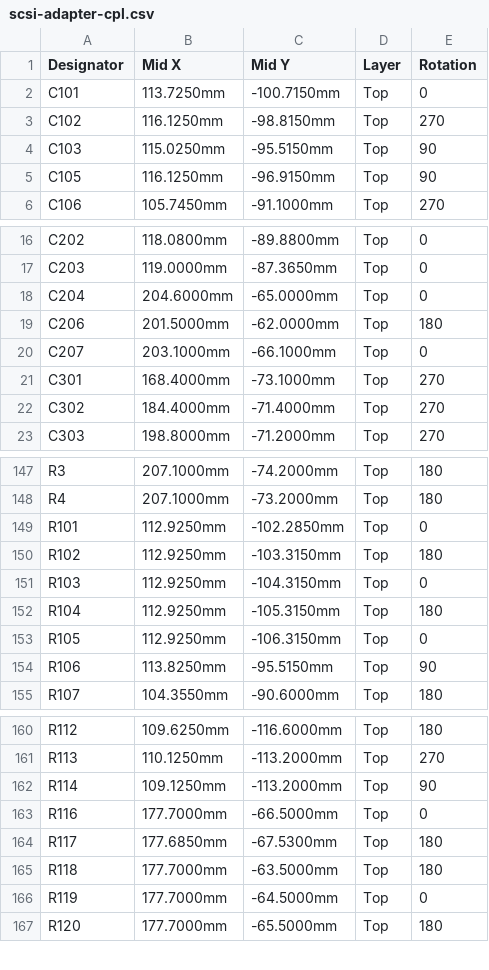
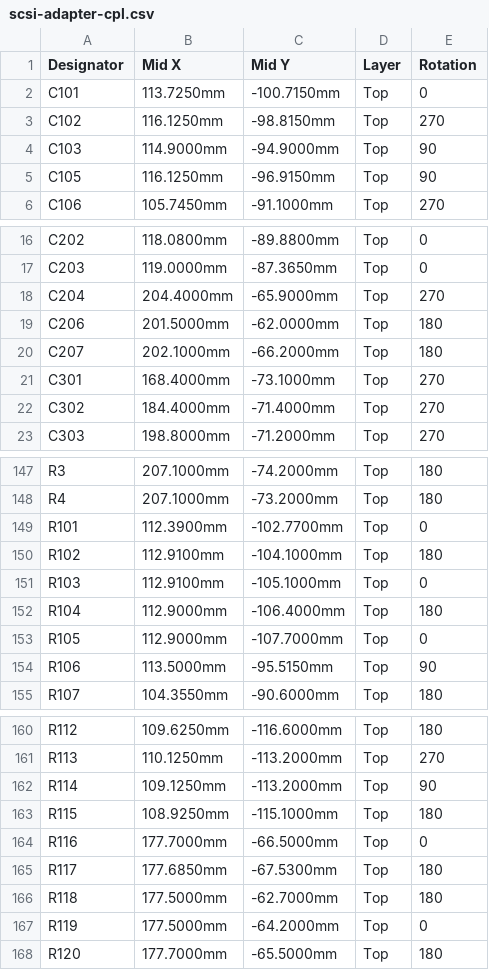
Before and after one commit to lycarter/scsi-scanner-adapter, a CSV file: pcb/fab/scsi-adapter-cpl.csv, drawn as a sheet; only a part is shown, gaps mark what is left out; the diff covers the shown part only.

```diff
--- a/pcb/fab/scsi-adapter-cpl.csv
+++ b/pcb/fab/scsi-adapter-cpl.csv
@@ -3,3 +3,3 @@ C101,113.7250mm,-100.7150mm,Top,0
 C102,116.1250mm,-98.8150mm,Top,270
-C103,115.0250mm,-95.5150mm,Top,90
+C103,114.9000mm,-94.9000mm,Top,90
 C105,116.1250mm,-96.9150mm,Top,90
@@ -17,5 +17,5 @@ C202,118.0800mm,-89.8800mm,Top,0
 C203,119.0000mm,-87.3650mm,Top,0
-C204,204.6000mm,-65.0000mm,Top,0
+C204,204.4000mm,-65.9000mm,Top,270
 C206,201.5000mm,-62.0000mm,Top,180
-C207,203.1000mm,-66.1000mm,Top,0
+C207,202.1000mm,-66.2000mm,Top,180
 C301,168.4000mm,-73.1000mm,Top,270
@@ -148,8 +148,8 @@ R3,207.1000mm,-74.2000mm,Top,180
 R4,207.1000mm,-73.2000mm,Top,180
-R101,112.9250mm,-102.2850mm,Top,0
-R102,112.9250mm,-103.3150mm,Top,180
-R103,112.9250mm,-104.3150mm,Top,0
-R104,112.9250mm,-105.3150mm,Top,180
-R105,112.9250mm,-106.3150mm,Top,0
-R106,113.8250mm,-95.5150mm,Top,90
+R101,112.3900mm,-102.7700mm,Top,0
+R102,112.9100mm,-104.1000mm,Top,180
+R103,112.9100mm,-105.1000mm,Top,0
+R104,112.9000mm,-106.4000mm,Top,180
+R105,112.9000mm,-107.7000mm,Top,0
+R106,113.5000mm,-95.5150mm,Top,90
 R107,104.3550mm,-90.6000mm,Top,180
@@ -162,6 +162,7 @@ R113,110.1250mm,-113.2000mm,Top,270
 R114,109.1250mm,-113.2000mm,Top,90
+R115,108.9250mm,-115.1000mm,Top,180
 R116,177.7000mm,-66.5000mm,Top,0
 R117,177.6850mm,-67.5300mm,Top,180
-R118,177.7000mm,-63.5000mm,Top,180
-R119,177.7000mm,-64.5000mm,Top,0
+R118,177.5000mm,-62.7000mm,Top,180
+R119,177.5000mm,-64.2000mm,Top,0
 R120,177.7000mm,-65.5000mm,Top,180
```
Also changed, not shown: 1 edited cell elsewhere in this file, pcb/fab/scsi-adapter-bom.csv, 10 other files.
